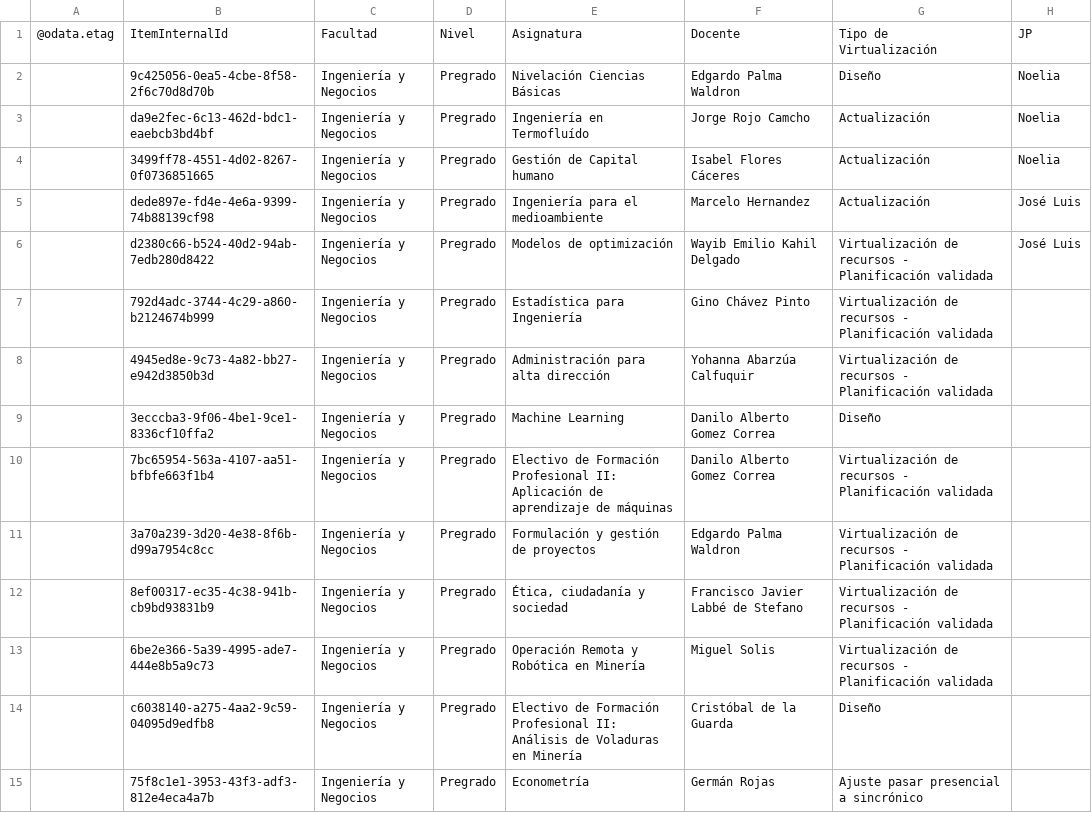
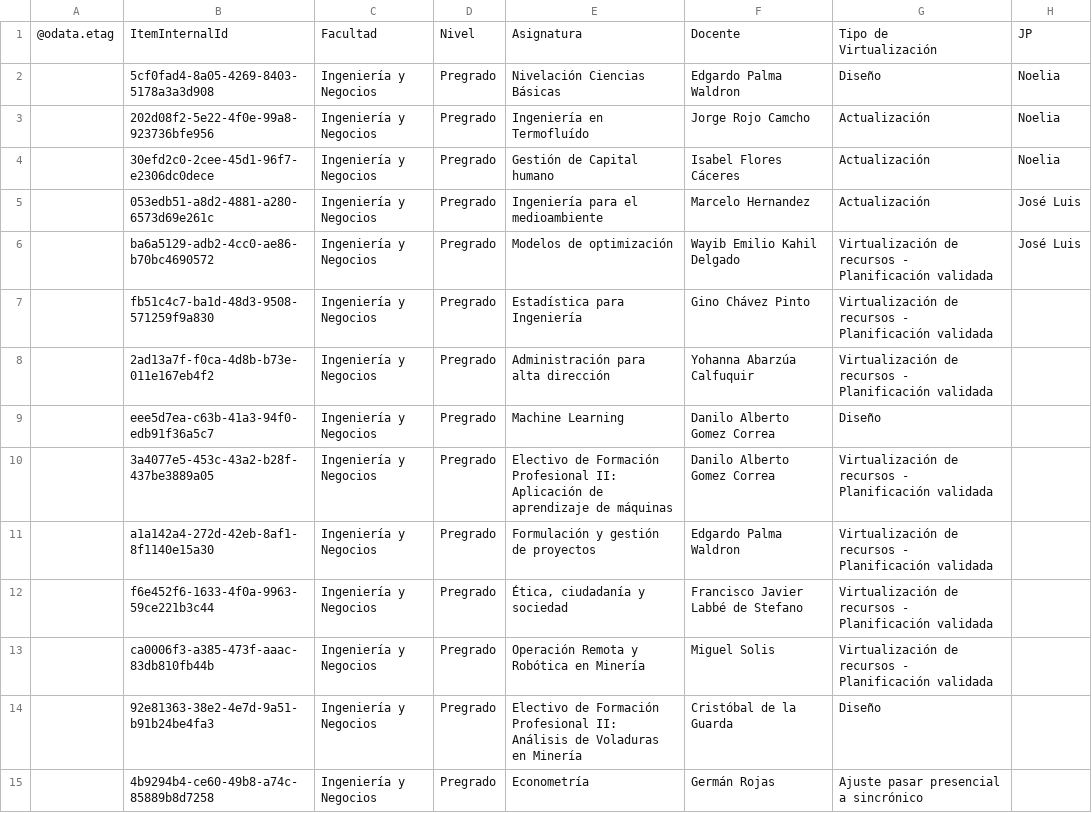
Before and after one commit to joseluissalazar81-spec/seguimiento-proyecto-2026-1, a CSV file: data/seguimiento-2026-2.csv, drawn as a sheet; only a part is shown; the diff covers the shown part only; the diff names each change by its address in the sheet, - before the commit and + after, or states it on an @@ line.

Commit message:
Actualizar CSV 2026-2

```diff
--- a/data/seguimiento-2026-2.csv
+++ b/data/seguimiento-2026-2.csv
-B2: 9c425056-0ea5-4cbe-8f58-2f6c70d8d70b
+B2: 5cf0fad4-8a05-4269-8403-5178a3a3d908
-B3: da9e2fec-6c13-462d-bdc1-eaebcb3bd4bf
+B3: 202d08f2-5e22-4f0e-99a8-923736bfe956
-B4: 3499ff78-4551-4d02-8267-0f0736851665
+B4: 30efd2c0-2cee-45d1-96f7-e2306dc0dece
-B5: dede897e-fd4e-4e6a-9399-74b88139cf98
+B5: 053edb51-a8d2-4881-a280-6573d69e261c
-B6: d2380c66-b524-40d2-94ab-7edb280d8422
+B6: ba6a5129-adb2-4cc0-ae86-b70bc4690572
-B7: 792d4adc-3744-4c29-a860-b2124674b999
+B7: fb51c4c7-ba1d-48d3-9508-571259f9a830
-B8: 4945ed8e-9c73-4a82-bb27-e942d3850b3d
+B8: 2ad13a7f-f0ca-4d8b-b73e-011e167eb4f2
-B9: 3ecccba3-9f06-4be1-9ce1-8336cf10ffa2
+B9: eee5d7ea-c63b-41a3-94f0-edb91f36a5c7
-B10: 7bc65954-563a-4107-aa51-bfbfe663f1b4
+B10: 3a4077e5-453c-43a2-b28f-437be3889a05
-B11: 3a70a239-3d20-4e38-8f6b-d99a7954c8cc
+B11: a1a142a4-272d-42eb-8af1-8f1140e15a30
-B12: 8ef00317-ec35-4c38-941b-cb9bd93831b9
+B12: f6e452f6-1633-4f0a-9963-59ce221b3c44
-B13: 6be2e366-5a39-4995-ade7-444e8b5a9c73
+B13: ca0006f3-a385-473f-aaac-83db810fb44b
-B14: c6038140-a275-4aa2-9c59-04095d9edfb8
+B14: 92e81363-38e2-4e7d-9a51-b91b24be4fa3
-B15: 75f8c1e1-3953-43f3-adf3-812e4eca4a7b
+B15: 4b9294b4-ce60-49b8-a74c-85889b8d7258
```
Also changed, not shown: 44 edited cells elsewhere in this file.
